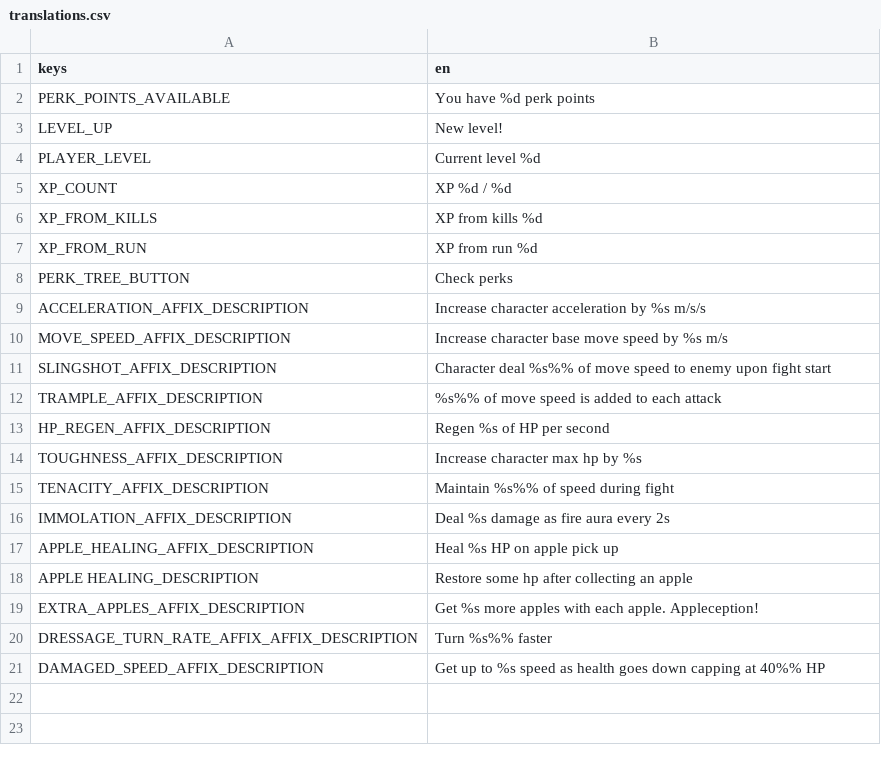
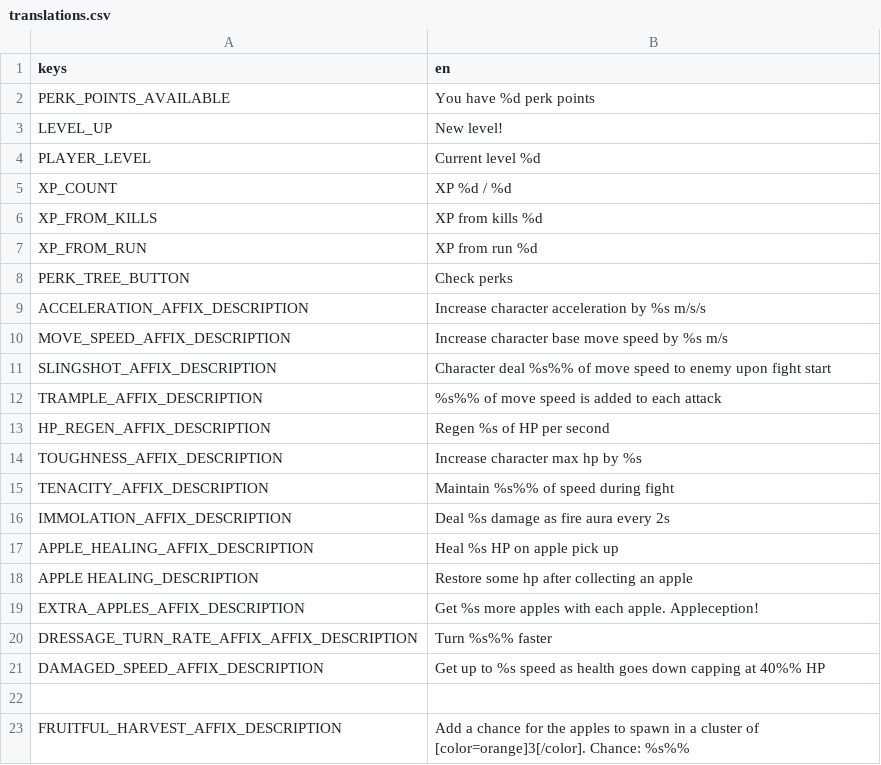
Before and after one commit to NessaTeal/dungeon-runner, a CSV file: Localization/translations.csv, drawn as a sheet; the diff names each change by its address in the sheet, - before the commit and + after, or states it on an @@ line.

Commit message:
Add Fruitful Harvest (feat. @tenebrie)

```diff
--- a/Localization/translations.csv
+++ b/Localization/translations.csv
+row 22: (empty)
+row 23: FRUITFUL_HARVEST_AFFIX_DESCRIPTION | Add a chance for the apples to spawn in a cluster of [color=orange]3[/color]. Chance: %s%%
```
Also changed, not shown: 20 other files.
